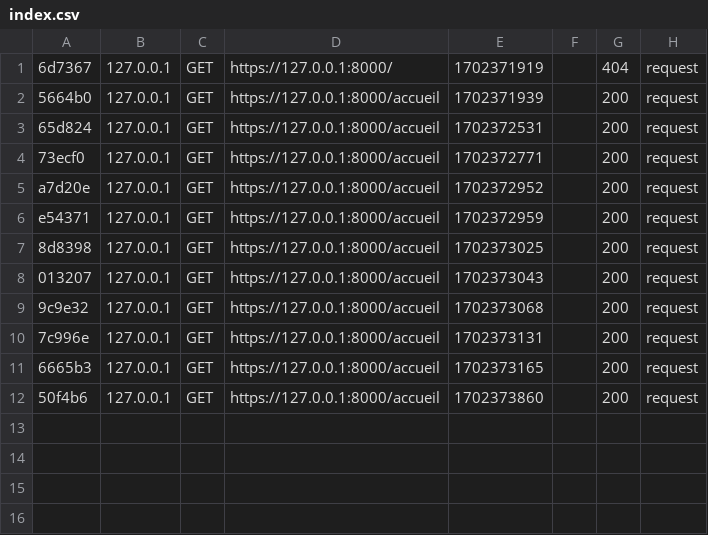
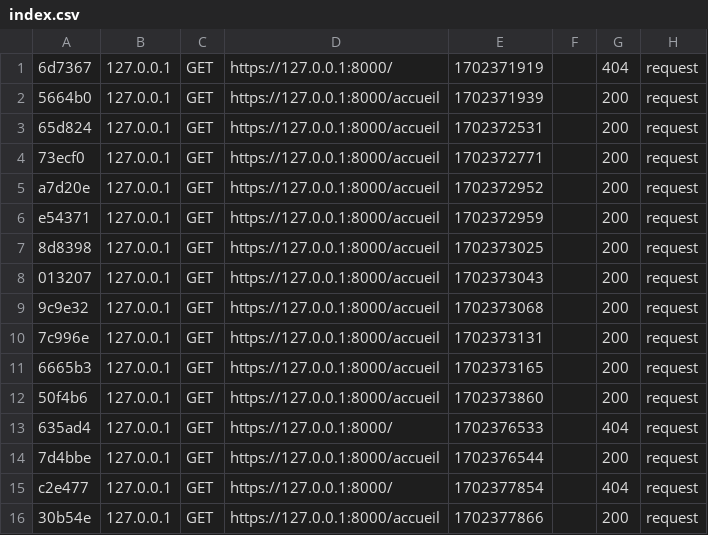
Before and after one commit to BenjaminClaro/Dev-Appli, a CSV file: monProjet/var/cache/dev/profiler/index.csv, drawn as a sheet; the diff names each change by its address in the sheet, - before the commit and + after, or states it on an @@ line.

Commit message:
new file:   monProjet/.env 	new file:   monProjet/.env.test 	new file:   monProjet/.gitignore 	new file:   monProjet/config/bundles.php 	new file:   monProjet/config/packages/asset_mapper.yaml 	new file:   monProjet/config/packages/cache.yaml 	new file:   monProjet/config/packages/debug.yaml 	new file:   monProjet/config/packages/doctrine.yaml 	new file:   monProjet/config/packages/doctrine_migrations.yaml 	new file:   monProjet/config/packages/framework.yaml 	new file:   monProjet/config/packages/mailer.yaml 	new file:   monProjet/config/packages/messenger.yaml 	new file:   monProjet/config/packages/monolog.yaml 	new file:   monProjet/config/packages/notifier.yaml 	new file:   monProjet/config/packages/routing.yaml 	new file:   monProjet/config/packages/security.yaml 	new file:   monProjet/config/packages/translation.yaml 	new file:   monProjet/config/packages/twig.yaml 	new file:   monProjet/config/packages/validator.yaml 	new file:   monProjet/config/packages/web_profiler.yaml 	new file:   monProjet/config/preload.php 	new file:   monProjet/config/routes.yaml 	new file:   monProjet/config/routes/framework.yaml 	new file:   monProjet/config/routes/security.yaml 	new file:   monProjet/config/routes/web_profiler.yaml 	new file:   monProjet/config/services.yaml 	new file:   monProjet/templates/accueil/index.html.twig 	new file:   monProjet/templates/base.html.twig 	modified:   monProjet/var/cache/dev/App_KernelDevDebugContainer.php 	modified:   monProjet/var/cache/dev/App_KernelDevDebugContainer.php.meta 	modified:   monProjet/var/cache/dev/App_KernelDevDebugContainer.preload.php 	modified:   monProjet/var/cache/dev/App_KernelDevDebugContainer.xml 	modified:   monProjet/var/cache/dev/App_KernelDevDebugContainer.xml.meta 	modified:   monProjet/var/cache/dev/App_KernelDevDebugContainerCompiler.log 	modified:   monProjet/var/cache/dev/App_KernelDevDebugContainerDeprecations.log 	modified:   monProjet/var/cache/dev/profiler/index.csv 	modified:   monProjet/var/cache/dev/url_generating_routes.php.meta 	modified:   monProjet/var/cache/dev/url_matching_routes.php.meta 	modified:   monProjet/var/log/dev.log

```diff
--- a/monProjet/var/cache/dev/profiler/index.csv
+++ b/monProjet/var/cache/dev/profiler/index.csv
+row 13: 635ad4 | 127.0.0.1 | GET | https://127.0.0.1:8000/ | 1702376533 |  | 404 | request
+row 14: 7d4bbe | 127.0.0.1 | GET | https://127.0.0.1:8000/accueil | 1702376544 |  | 200 | request
+row 15: c2e477 | 127.0.0.1 | GET | https://127.0.0.1:8000/ | 1702377854 |  | 404 | request
+row 16: 30b54e | 127.0.0.1 | GET | https://127.0.0.1:8000/accueil | 1702377866 |  | 200 | request
```
Also changed, not shown: 38 other files.
